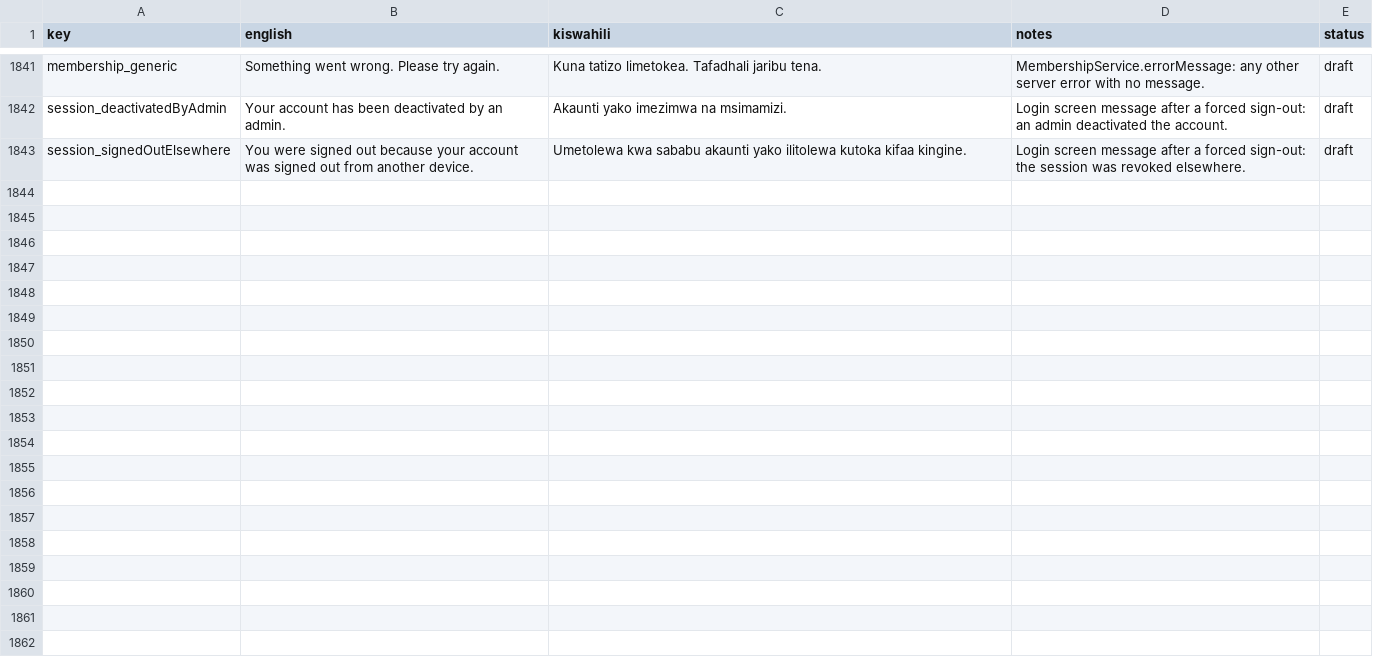
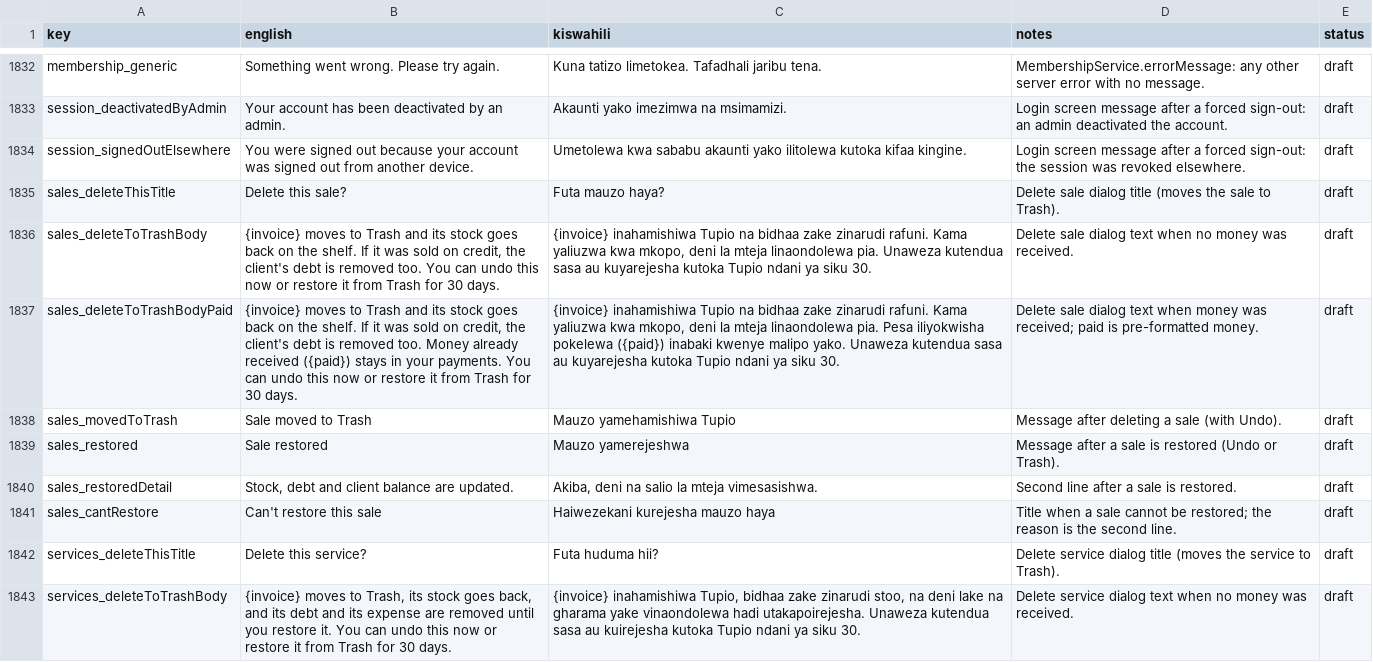
Before and after one commit to shanelvmi/VetBiz-Pro, a CSV file: docs/kiswahili_review.csv, drawn as a sheet; only a part is shown, gaps mark what is left out; the diff covers the shown part only; the diff names each change by its address in the sheet, - before the commit and + after, or states it on an @@ line.

```diff
--- a/docs/kiswahili_review.csv
+++ b/docs/kiswahili_review.csv
+row 1835: sales_deleteThisTitle | Delete this sale? | Futa mauzo haya? | Delete sale dialog title (moves the sale to Trash). | draft
+row 1836: sales_deleteToTrashBody | {invoice} moves to Trash and its stock goes back on the shelf. If it was sold on credit, the client's debt is removed too. You can undo this now or restore it from Trash for 30 days. | {invoice} inahamishiwa Tupio na bidhaa zake zinarudi rafuni. Kama yaliuzwa kwa mkopo, deni la mteja linaondolewa pia. Unaweza kutendua sasa au kuyarejesha kutoka Tupio ndani ya siku 30. | Delete sale dialog text when no money was received. | draft
+row 1837: sales_deleteToTrashBodyPaid | {invoice} moves to Trash and its stock goes back on the shelf. If it was sold on credit, the client's debt is removed too. Money already received ({paid}) stays in your payments. You can undo this now or restore it from Trash for 30 days. | {invoice} inahamishiwa Tupio na bidhaa zake zinarudi rafuni. Kama yaliuzwa kwa mkopo, deni la mteja linaondolewa pia. Pesa iliyokwisha pokelewa ({paid}) inabaki kwenye malipo yako. Unaweza kutendua sasa au kuyarejesha kutoka Tupio ndani ya siku 30. | Delete sale dialog text when money was received; paid is pre-formatted money. | draft
+row 1838: sales_movedToTrash | Sale moved to Trash | Mauzo yamehamishiwa Tupio | Message after deleting a sale (with Undo). | draft
+row 1839: sales_restored | Sale restored | Mauzo yamerejeshwa | Message after a sale is restored (Undo or Trash). | draft
+row 1840: sales_restoredDetail | Stock, debt and client balance are updated. | Akiba, deni na salio la mteja vimesasishwa. | Second line after a sale is restored. | draft
+row 1841: sales_cantRestore | Can't restore this sale | Haiwezekani kurejesha mauzo haya | Title when a sale cannot be restored; the reason is the second line. | draft
+row 1842: services_deleteThisTitle | Delete this service? | Futa huduma hii? | Delete service dialog title (moves the service to Trash). | draft
+row 1843: services_deleteToTrashBody | {invoice} moves to Trash, its stock goes back, and its debt and its expense are removed until you restore it. You can undo this now or restore it from Trash for 30 days. | {invoice} inahamishiwa Tupio, bidhaa zake zinarudi stoo, na deni lake na gharama yake vinaondolewa hadi utakapoirejesha. Unaweza kutendua sasa au kuirejesha kutoka Tupio ndani ya siku 30. | Delete service dialog text when no money was received. | draft
```
Also changed, not shown: 8 added rows and 9 removed rows elsewhere in this file, 3 other files.
